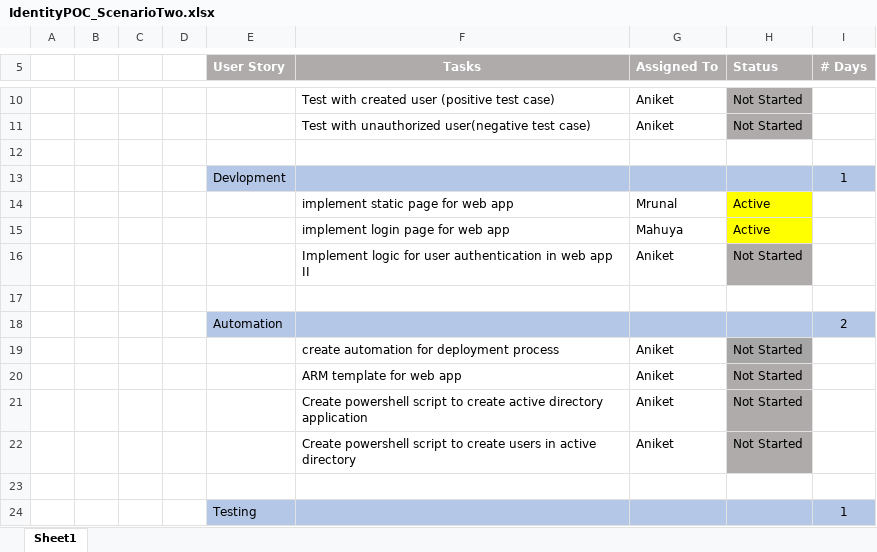
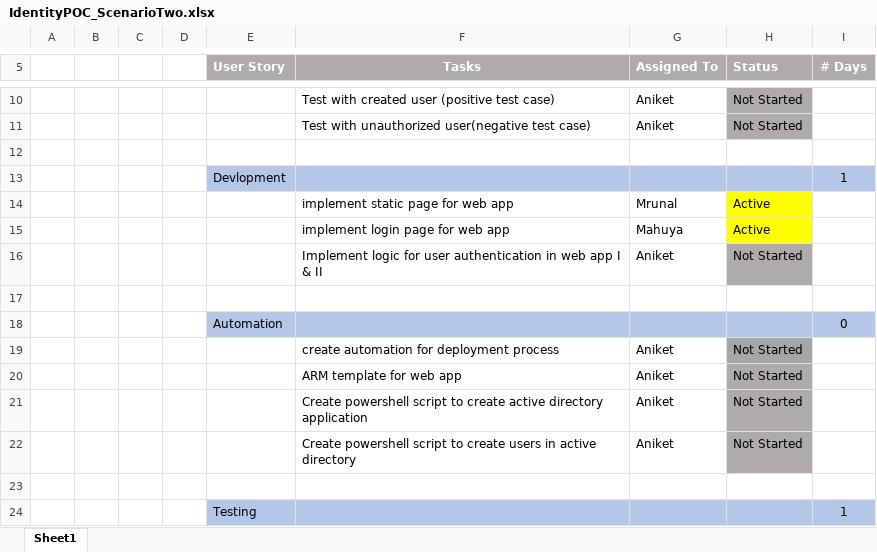
Before and after one commit to AvyanConsultingCorp/identity-pocs, an Excel workbook: ScenarioTwo/IdentityPOC_ScenarioTwo.xlsx, sheet Sheet1, drawn as a sheet; only a part is shown, gaps mark what is left out; values as stored, in another font and other column widths than the file's, no borders; table styles not drawn; the diff names each change by its address in the sheet, - before the commit and + after, or states it on an @@ line.

Commit message:
change in high level estimation

```diff
--- a/ScenarioTwo/IdentityPOC_ScenarioTwo.xlsx (sheet Sheet1)
+++ b/ScenarioTwo/IdentityPOC_ScenarioTwo.xlsx (sheet Sheet1)
-F16 (Tasks): …web app II
+F16 (Tasks): …web app I & II
-I18 (# Days): 2
+I18 (# Days): 0
```
